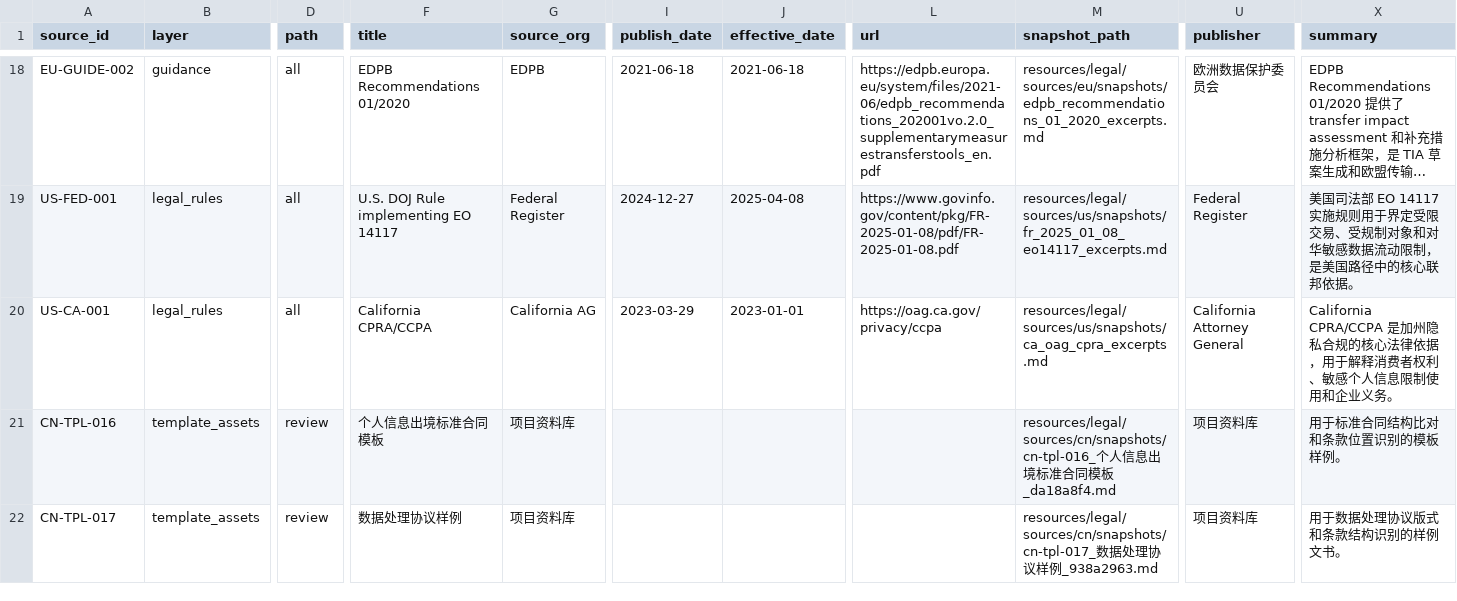
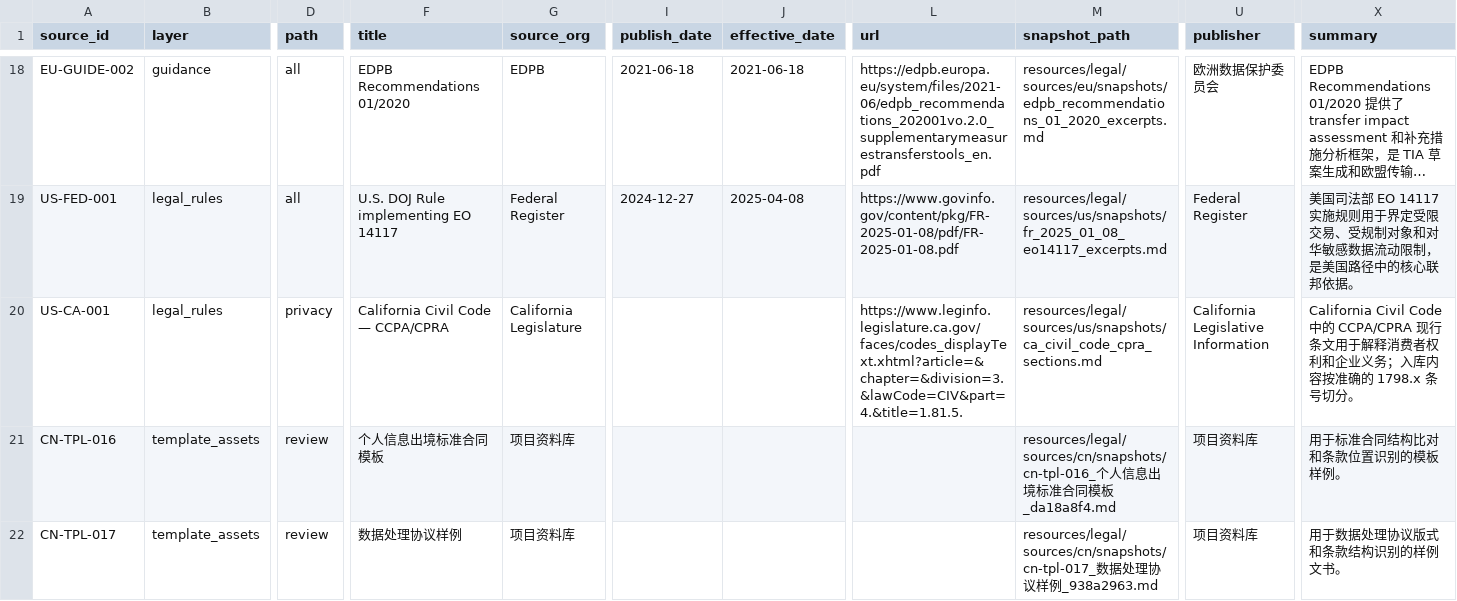
Before and after one commit to JH-gh07/ai4law, a CSV file: resources/legal/catalog/sources.csv, drawn as a sheet; only a part is shown, gaps mark what is left out; long unchanged cells end in …; the diff names each change by its address in the sheet, - before the commit and + after, or states it on an @@ line.

Commit message:
fix: index CPRA statutes by exact locator

```diff
--- a/resources/legal/catalog/sources.csv
+++ b/resources/legal/catalog/sources.csv
-D20 (path): all
+D20 (path): privacy
-F20 (title): California CPRA/CCPA
+F20 (title): California Civil Code — CCPA/CPRA
-G20 (source_org): California AG
+G20 (source_org): California Legislature
-I20 (publish_date): 2023-03-29
+I20 (publish_date): (empty)
-J20 (effective_date): 2023-01-01
+J20 (effective_date): (empty)
-L20 (url): https://oag.ca.gov/privacy/ccpa
+L20 (url): https://www.leginfo.legislature.ca.gov/faces/codes_displayText.xhtml?article=&chapter=&division=3.&lawCode=CIV&part=4.&title=1.81.5.
-M20 (snapshot_path): resources/legal/sources/us/snapshots/ca_oag_cpra_excerpts.md
+M20 (snapshot_path): resources/legal/sources/us/snapshots/ca_civil_code_cpra_sections.md
-U20 (publisher): California Attorney General
+U20 (publisher): California Legislative Information
-X20 (summary): California CPRA/CCPA 是加州隐私合规的核心法律依据，用于解释消费者权利、敏感个人信息限制使用和企业义务。
+X20 (summary): California Civil Code 中的 CCPA/CPRA 现行条文用于解释消费者权利和企业义务；入库内容按准确的 1798.x 条号切分。
```
Also changed, not shown: 8 other files.
